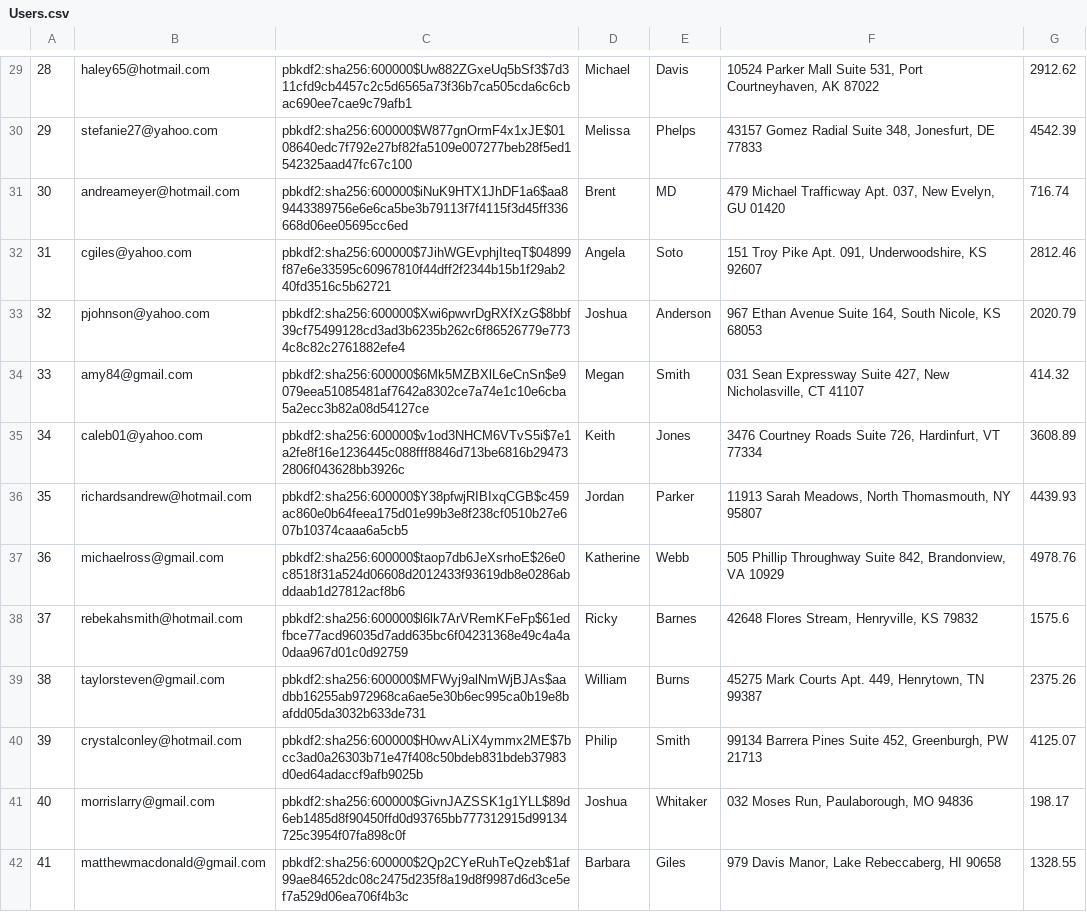
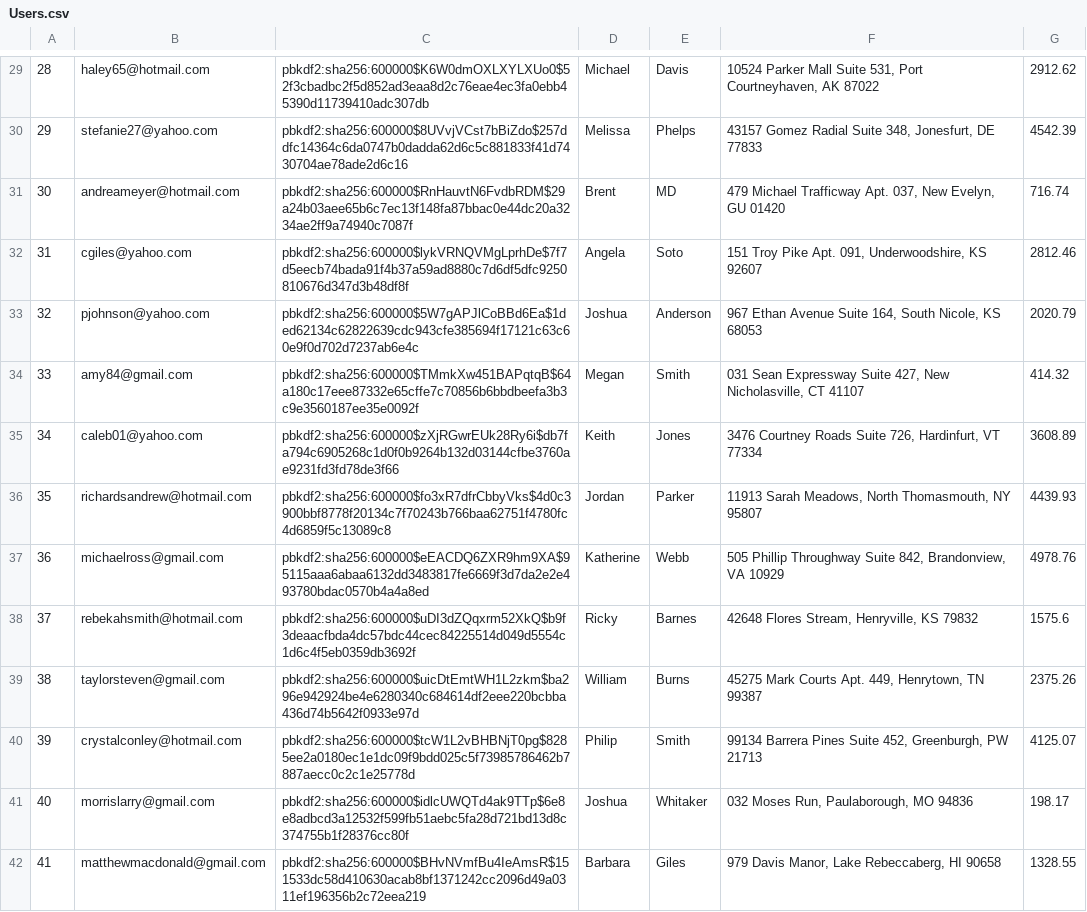
Before and after one commit to adR6x/mini_amazon, a CSV file: db/generated/Users.csv, drawn as a sheet; only a part is shown, gaps mark what is left out; the diff covers the shown part only; the diff names each change by its address in the sheet, - before the commit and + after, or states it on an @@ line.

```diff
--- a/db/generated/Users.csv
+++ b/db/generated/Users.csv
-C29: pbkdf2:sha256:600000$Uw882ZGxeUq5bSf3$7d311cfd9cb4457c2c5d6565a73f36b7ca505cda6c6cbac690ee7cae9c79afb1
+C29: pbkdf2:sha256:600000$K6W0dmOXLXYLXUo0$52f3cbadbc2f5d852ad3eaa8d2c76eae4ec3fa0ebb45390d11739410adc307db
-C30: pbkdf2:sha256:600000$W877gnOrmF4x1xJE$0108640edc7f792e27bf82fa5109e007277beb28f5ed1542325aad47fc67c100
+C30: pbkdf2:sha256:600000$8UVvjVCst7bBiZdo$257ddfc14364c6da0747b0dadda62d6c5c881833f41d7430704ae78ade2d6c16
-C31: pbkdf2:sha256:600000$iNuK9HTX1JhDF1a6$aa89443389756e6e6ca5be3b79113f7f4115f3d45ff336668d06ee05695cc6ed
+C31: pbkdf2:sha256:600000$RnHauvtN6FvdbRDM$29a24b03aee65b6c7ec13f148fa87bbac0e44dc20a3234ae2ff9a74940c7087f
-C32: pbkdf2:sha256:600000$7JihWGEvphjIteqT$04899f87e6e33595c60967810f44dff2f2344b15b1f29ab240fd3516c5b62721
+C32: pbkdf2:sha256:600000$lykVRNQVMgLprhDe$7f7d5eecb74bada91f4b37a59ad8880c7d6df5dfc9250810676d347d3b48df8f
-C33: pbkdf2:sha256:600000$Xwi6pwvrDgRXfXzG$8bbf39cf75499128cd3ad3b6235b262c6f86526779e7734c8c82c2761882efe4
+C33: pbkdf2:sha256:600000$5W7gAPJlCoBBd6Ea$1ded62134c62822639cdc943cfe385694f17121c63c60e9f0d702d7237ab6e4c
-C34: pbkdf2:sha256:600000$6Mk5MZBXlL6eCnSn$e9079eea51085481af7642a8302ce7a74e1c10e6cba5a2ecc3b82a08d54127ce
+C34: pbkdf2:sha256:600000$TMmkXw451BAPqtqB$64a180c17eee87332e65cffe7c70856b6bbdbeefa3b3c9e3560187ee35e0092f
-C35: pbkdf2:sha256:600000$v1od3NHCM6VTvS5i$7e1a2fe8f16e1236445c088fff8846d713be6816b294732806f043628bb3926c
+C35: pbkdf2:sha256:600000$zXjRGwrEUk28Ry6i$db7fa794c6905268c1d0f0b9264b132d03144cfbe3760ae9231fd3fd78de3f66
-C36: pbkdf2:sha256:600000$Y38pfwjRIBIxqCGB$c459ac860e0b64feea175d01e99b3e8f238cf0510b27e607b10374caaa6a5cb5
+C36: pbkdf2:sha256:600000$fo3xR7dfrCbbyVks$4d0c3900bbf8778f20134c7f70243b766baa62751f4780fc4d6859f5c13089c8
-C37: pbkdf2:sha256:600000$taop7db6JeXsrhoE$26e0c8518f31a524d06608d2012433f93619db8e0286abddaab1d27812acf8b6
+C37: pbkdf2:sha256:600000$eEACDQ6ZXR9hm9XA$95115aaa6abaa6132dd3483817fe6669f3d7da2e2e493780bdac0570b4a4a8ed
-C38: pbkdf2:sha256:600000$l6lk7ArVRemKFeFp$61edfbce77acd96035d7add635bc6f04231368e49c4a4a0daa967d01c0d92759
+C38: pbkdf2:sha256:600000$uDI3dZQqxrm52XkQ$b9f3deaacfbda4dc57bdc44cec84225514d049d5554c1d6c4f5eb0359db3692f
-C39: pbkdf2:sha256:600000$MFWyj9alNmWjBJAs$aadbb16255ab972968ca6ae5e30b6ec995ca0b19e8bafdd05da3032b633de731
+C39: pbkdf2:sha256:600000$uicDtEmtWH1L2zkm$ba296e942924be4e6280340c684614df2eee220bcbba436d74b5642f0933e97d
-C40: pbkdf2:sha256:600000$H0wvALiX4ymmx2ME$7bcc3ad0a26303b71e47f408c50bdeb831bdeb37983d0ed64adaccf9afb9025b
+C40: pbkdf2:sha256:600000$tcW1L2vBHBNjT0pg$8285ee2a0180ec1e1dc09f9bdd025c5f73985786462b7887aecc0c2c1e25778d
-C41: pbkdf2:sha256:600000$GivnJAZSSK1g1YLL$89d6eb1485d8f90450ffd0d93765bb777312915d99134725c3954f07fa898c0f
+C41: pbkdf2:sha256:600000$idlcUWQTd4ak9TTp$6e8e8adbcd3a12532f599fb51aebc5fa28d721bd13d8c374755b1f28376cc80f
-C42: pbkdf2:sha256:600000$2Qp2CYeRuhTeQzeb$1af99ae84652dc08c2475d235f8a19d8f9987d6d3ce5ef7a529d06ea706f4b3c
+C42: pbkdf2:sha256:600000$BHvNVmfBu4IeAmsR$151533dc58d410630acab8bf1371242cc2096d49a0311ef196356b2c72eea219
```
Also changed, not shown: 87 edited cells elsewhere in this file, 12 other files.
